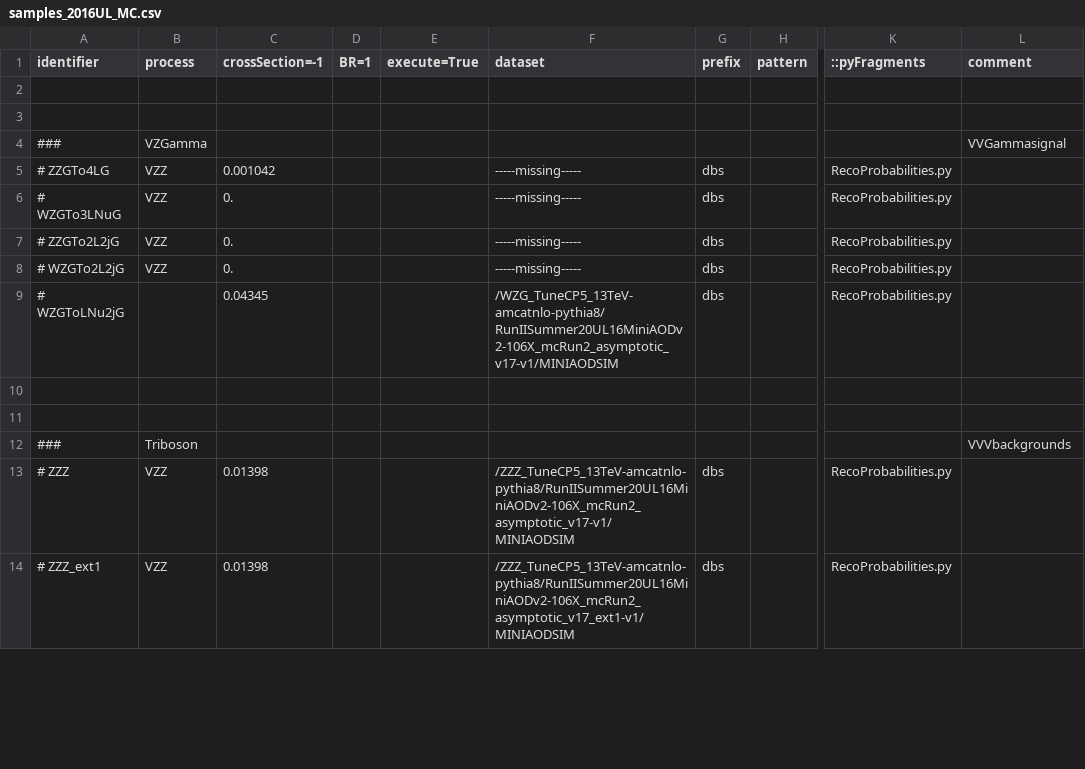
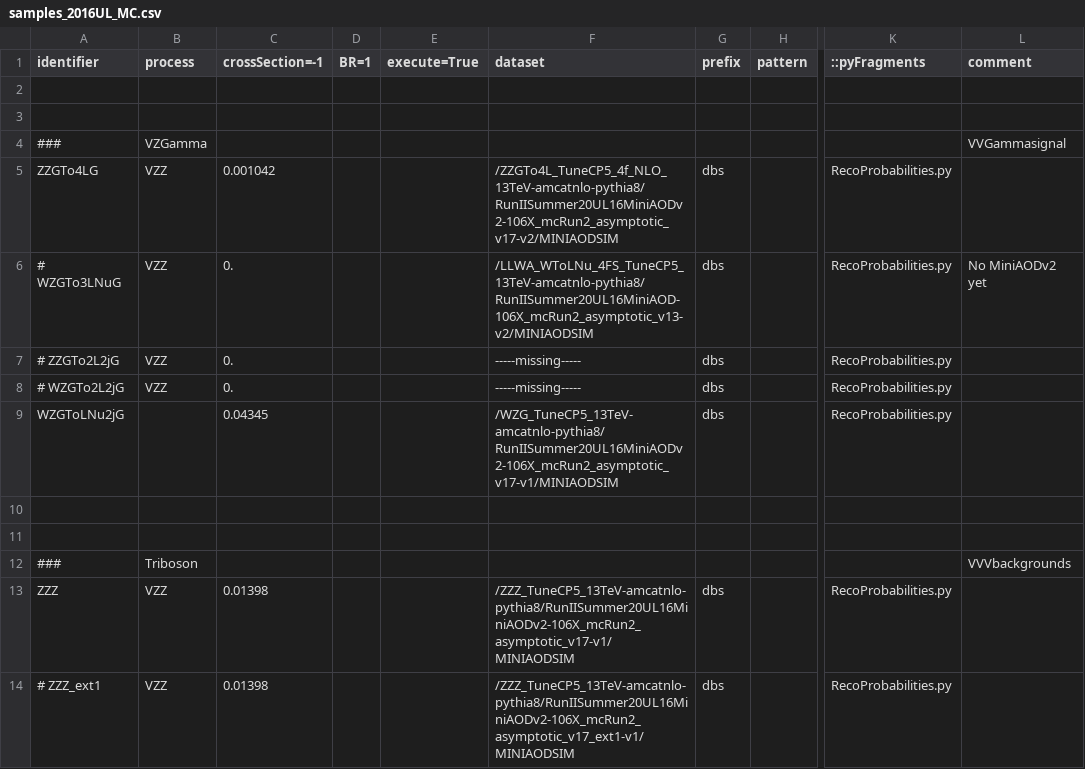
Before and after one commit to bellan/VVXAnalysis, a CSV file: Producers/python/samples_2016UL_MC.csv, drawn as a sheet; only a part is shown, gaps mark what is left out; the diff covers the shown part only; the diff names each change by its address in the sheet, - before the commit and + after, or states it on an @@ line.

```diff
--- a/Producers/python/samples_2016UL_MC.csv
+++ b/Producers/python/samples_2016UL_MC.csv
-A5 (identifier): # ZZGTo4LG
+A5 (identifier): ZZGTo4LG
-F5 (dataset): -----missing-----
+F5 (dataset): /ZZGTo4L_TuneCP5_4f_NLO_13TeV-amcatnlo-pythia8/RunIISummer20UL16MiniAODv2-106X_mcRun2_asymptotic_v17-v2/MINIAODSIM
-F6 (dataset): -----missing-----
+F6 (dataset): /LLWA_WToLNu_4FS_TuneCP5_13TeV-amcatnlo-pythia8/RunIISummer20UL16MiniAOD-106X_mcRun2_asymptotic_v13-v2/MINIAODSIM
-L6 (comment): (empty)
+L6 (comment): No MiniAODv2 yet
-A9 (identifier): # WZGToLNu2jG
+A9 (identifier): WZGToLNu2jG
-A13 (identifier): # ZZZ
+A13 (identifier): ZZZ
```
Also changed, not shown: 20 edited cells elsewhere in this file.
